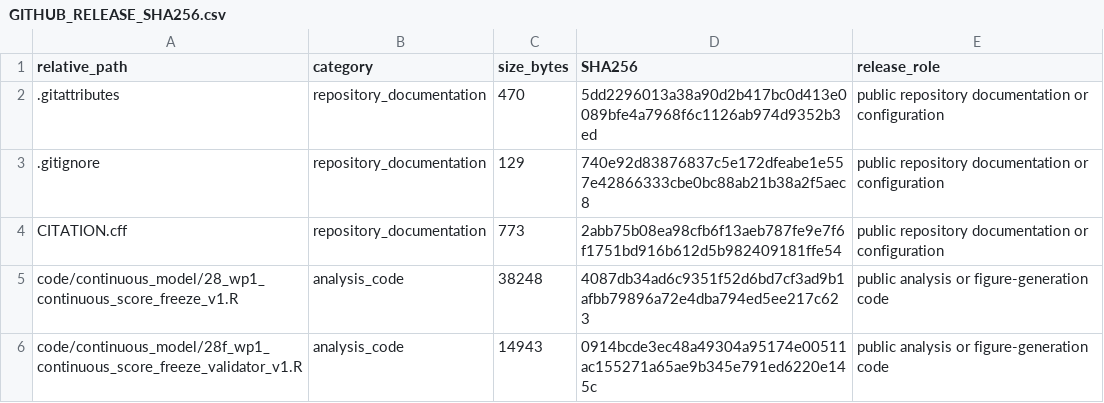
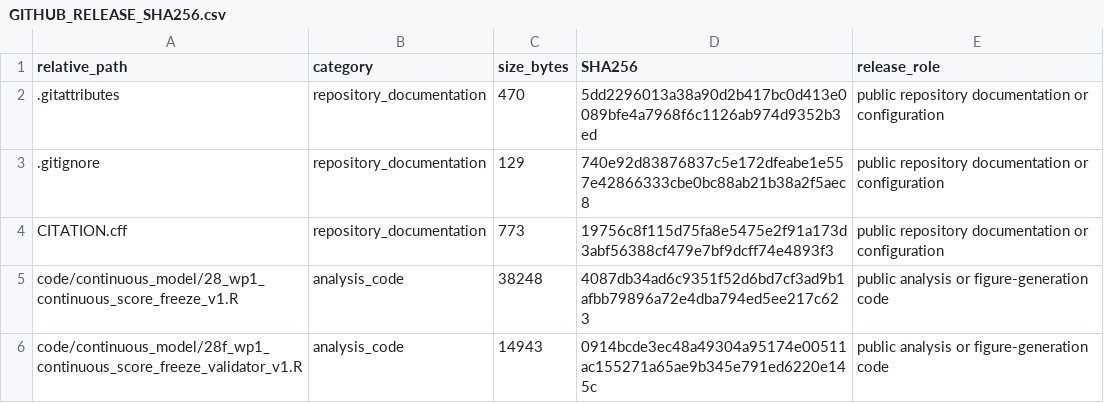
Before and after one commit to Yangjunwei-GZ/DLBCL-spatial-niche-reproducibility, a CSV file: manifests/GITHUB_RELEASE_SHA256.csv, drawn as a sheet; only a part is shown.

Commit message:
Prepare v1.0.1 archival release metadata

```diff
--- a/manifests/GITHUB_RELEASE_SHA256.csv
+++ b/manifests/GITHUB_RELEASE_SHA256.csv
@@ -3,3 +3,3 @@ relative_path,category,size_bytes,SHA256,release_role
 .gitignore,repository_documentation,129,740e92d83876837c5e172dfeabe1e557e42866333cbe0bc88ab21b38a2f5aec8,public repository documentation or configuration
-CITATION.cff,repository_documentation,773,2abb75b08ea98cfb6f13aeb787fe9e7f6f1751bd916b612d5b982409181ffe54,public repository documentation or configuration
+CITATION.cff,repository_documentation,773,19756c8f115d75fa8e5475e2f91a173d3abf56388cf479e7bf9dcff74e4893f3,public repository documentation or configuration
 code/continuous_model/28_wp1_continuous_score_freeze_v1.R,analysis_code,38248,4087db34ad6c9351f52d6bd7cf3ad9b1afbb79896a72e4dba794ed5ee217c623,public analysis or figure-generation code
```
Also changed, not shown: manifests/GITHUB_RELEASE_SHA256_SELF_CHECK.csv, 1 other file.
